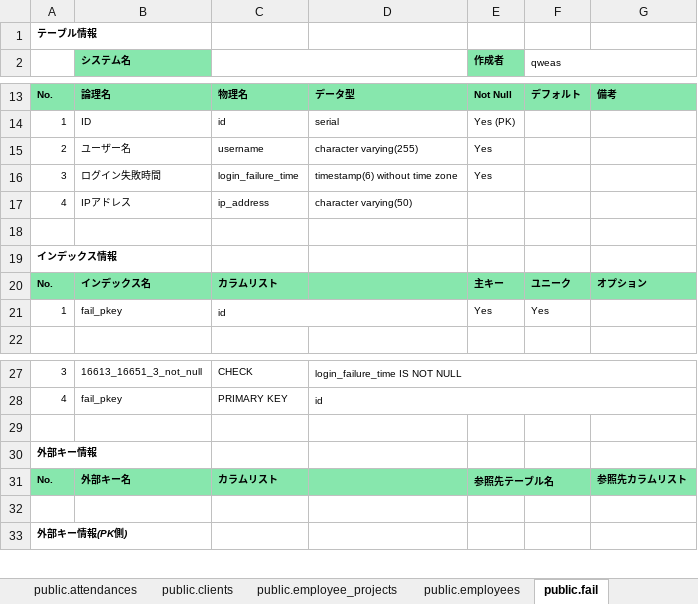
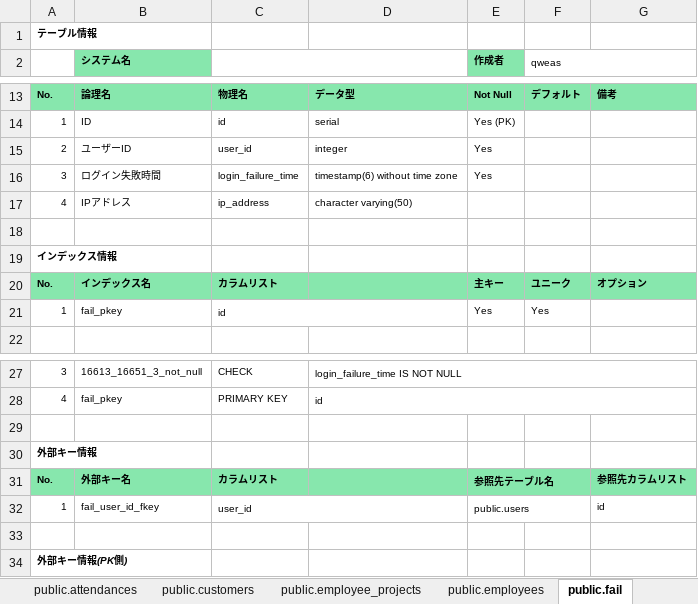
Before and after one commit to shidoutou/company, an Excel workbook: 資料/DB定義書.xlsx, sheet public.fail, drawn as a sheet; only a part is shown, gaps mark what is left out; values as stored, in another font and other column widths than the file's, no borders; the diff names each change by its address in the sheet, - before the commit and + after, or states it on an @@ line.

```diff
--- a/資料/DB定義書.xlsx (sheet public.fail)
+++ b/資料/DB定義書.xlsx (sheet public.fail)
-sheet tab: public.clients
+sheet tab: public.customers
-B15 (システム名): ユーザー名
+B15 (システム名): ユーザーID
-C15: username
+C15: user_id
-D15: character varying(255)
+D15: integer
+row 32: 1 | fail_user_id_fkey | user_id |  | public.users |  | id
```
Also changed, not shown: sheet public.customers, sheet public.users, sheet public.employees, sheet public.attendances, sheet public.history, sheet public.employee_projects, 2 more sheets, other sheet tabs.
